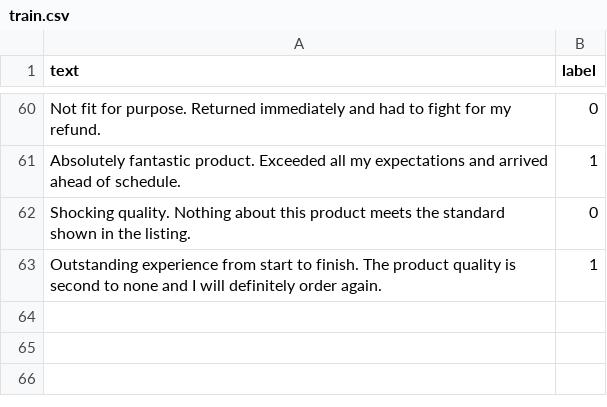
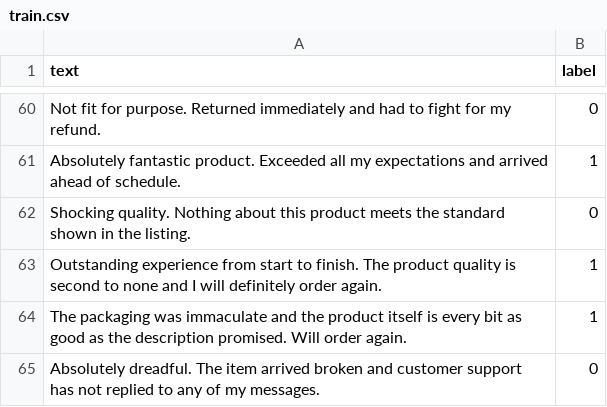
Before and after one commit to MoSahil147/case9-model-serving-lite, a CSV file: data/train.csv, drawn as a sheet; only a part is shown, gaps mark what is left out.

```diff
--- a/data/train.csv
+++ b/data/train.csv
@@ -63 +63,3 @@ text,label
 "Outstanding experience from start to finish. The product quality is second to none and I will definitely order again.",1
+"The packaging was immaculate and the product itself is every bit as good as the description promised. Will order again.",1
+"Absolutely dreadful. The item arrived broken and customer support has not replied to any of my messages.",0
```
Also changed, not shown: 5 other files.
